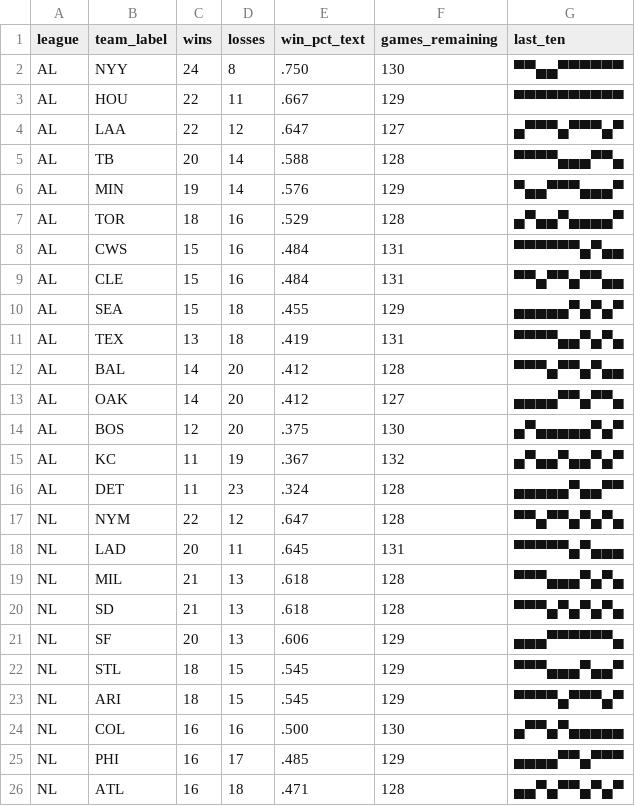
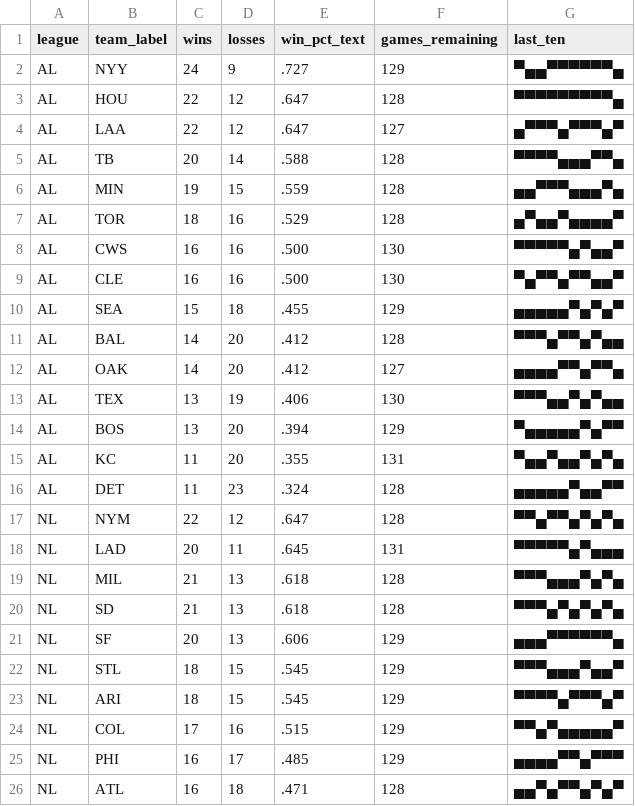
Before and after one commit to bzigterman/bzigterman.github.io-old, a CSV file: data/standings.csv, drawn as a sheet; only a part is shown; the diff covers the shown part only.

```diff
--- a/data/standings.csv
+++ b/data/standings.csv
@@ -1,16 +1,16 @@
 league,team_label,wins,losses,win_pct_text,games_remaining,last_ten
-AL,NYY,24,8,.750,130,▀▀▄▄▀▀▀▀▀▀
-AL,HOU,22,11,.667,129,▀▀▀▀▀▀▀▀▀▀
+AL,NYY,24,9,.727,129,▀▄▄▀▀▀▀▀▀▄
+AL,HOU,22,12,.647,128,▀▀▀▀▀▀▀▀▀▄
 AL,LAA,22,12,.647,127,▄▀▀▀▄▀▀▀▄▀
 AL,TB ,20,14,.588,128,▀▀▀▀▄▄▄▀▀▄
-AL,MIN,19,14,.576,129,▀▄▄▀▀▀▄▄▄▀
+AL,MIN,19,15,.559,128,▄▄▀▀▀▄▄▄▀▄
 AL,TOR,18,16,.529,128,▄▀▄▄▀▄▄▄▄▀
-AL,CWS,15,16,.484,131,▀▀▀▀▀▀▄▀▄▄
-AL,CLE,15,16,.484,131,▀▀▄▀▀▄▀▀▄▄
+AL,CWS,16,16,.500,130,▀▀▀▀▀▄▀▄▄▀
+AL,CLE,16,16,.500,130,▀▄▀▀▄▀▀▄▄▀
 AL,SEA,15,18,.455,129,▄▄▄▄▄▀▄▀▄▀
-AL,TEX,13,18,.419,131,▀▀▀▀▄▄▀▄▀▄
 AL,BAL,14,20,.412,128,▀▀▀▄▀▀▄▀▄▄
 AL,OAK,14,20,.412,127,▄▄▄▄▀▀▄▀▀▄
-AL,BOS,12,20,.375,130,▄▀▄▄▄▄▄▀▄▀
-AL,KC ,11,19,.367,132,▄▀▄▄▀▄▄▀▄▀
+AL,TEX,13,19,.406,130,▀▀▀▄▄▀▄▀▄▄
+AL,BOS,13,20,.394,129,▀▄▄▄▄▄▀▄▀▀
+AL,KC ,11,20,.355,131,▀▄▄▀▄▄▀▄▀▄
 AL,DET,11,23,.324,128,▄▄▄▄▄▀▄▄▀▀
@@ -23,3 +23,3 @@ NL,STL,18,15,.545,129,▀▀▀▄▄▄▀▄▄▀
 NL,ARI,18,15,.545,129,▀▀▀▀▄▀▀▀▄▀
-NL,COL,16,16,.500,130,▄▀▀▄▀▄▄▄▄▄
+NL,COL,17,16,.515,129,▀▀▄▀▄▄▄▄▄▀
 NL,PHI,16,17,.485,129,▄▄▄▄▀▀▄▀▀▀
```
Also changed, not shown: 4 edited cells elsewhere in this file, 7 other files.
